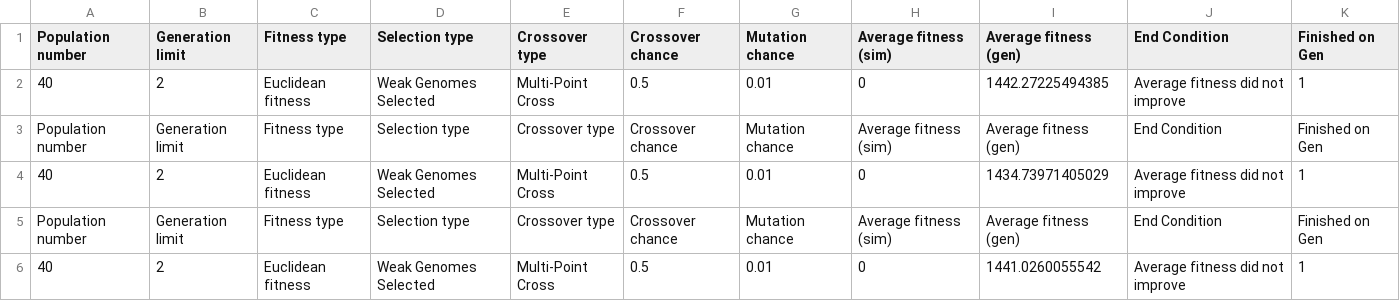
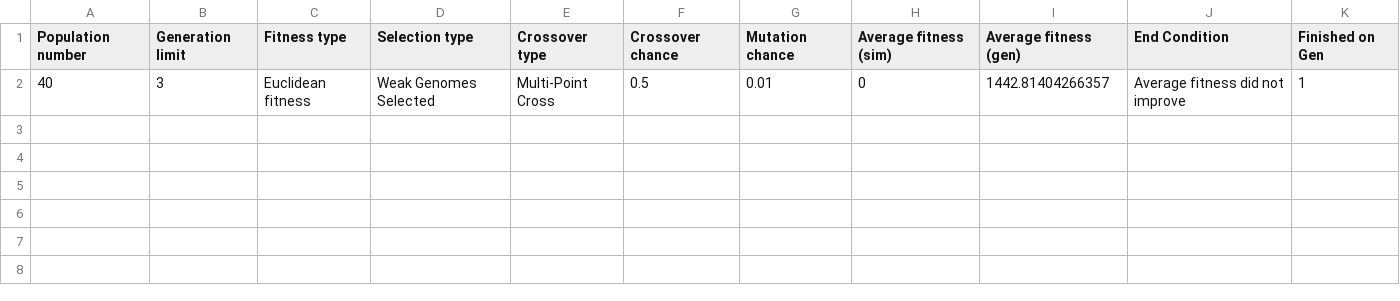
Before and after one commit to AliClark2023/GATraversal, a CSV file: Data/data.csv, drawn as a sheet.

Commit message:
Data file is cleared up first starting the program
Data is then appended to the file while the program is run and simulation is reset

```diff
--- a/Data/data.csv
+++ b/Data/data.csv
@@ -1,6 +1,2 @@
 Population number,Generation limit,Fitness type,Selection type,Crossover type, Crossover chance,Mutation chance,Average fitness (sim),Average fitness (gen),End Condition,Finished on Gen
-40,2,Euclidean fitness,Weak Genomes Selected,Multi-Point Cross,0.5,0.01,0,1442.27225494385,Average fitness did not improve,1
-Population number,Generation limit,Fitness type,Selection type,Crossover type, Crossover chance,Mutation chance,Average fitness (sim),Average fitness (gen),End Condition,Finished on Gen
-40,2,Euclidean fitness,Weak Genomes Selected,Multi-Point Cross,0.5,0.01,0,1434.73971405029,Average fitness did not improve,1
-Population number,Generation limit,Fitness type,Selection type,Crossover type, Crossover chance,Mutation chance,Average fitness (sim),Average fitness (gen),End Condition,Finished on Gen
-40,2,Euclidean fitness,Weak Genomes Selected,Multi-Point Cross,0.5,0.01,0,1441.0260055542,Average fitness did not improve,1
+40,3,Euclidean fitness,Weak Genomes Selected,Multi-Point Cross,0.5,0.01,0,1442.81404266357,Average fitness did not improve,1
```
Also changed, not shown: 1 other file.
